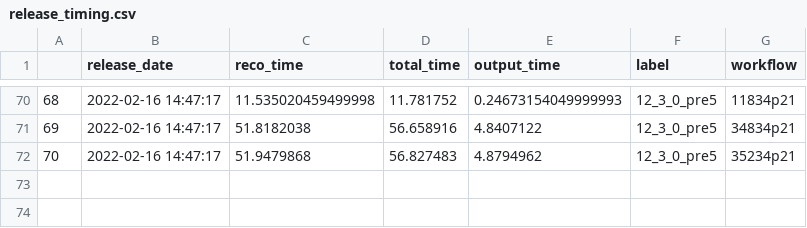
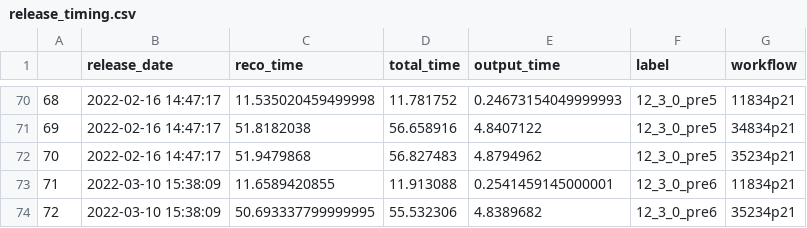
Before and after one commit to xoqhdgh1002/cms-reco-profiling, a CSV file: results/release_timing.csv, drawn as a sheet; only a part is shown, gaps mark what is left out.

```diff
--- a/results/release_timing.csv
+++ b/results/release_timing.csv
@@ -72 +72,3 @@
 70,2022-02-16 14:47:17,51.9479868,56.827483,4.8794962,12_3_0_pre5,35234p21
+71,2022-03-10 15:38:09,11.6589420855,11.913088,0.2541459145000001,12_3_0_pre6,11834p21
+72,2022-03-10 15:38:09,50.693337799999995,55.532306,4.8389682,12_3_0_pre6,35234p21
```
Also changed, not shown: 3 other files.
